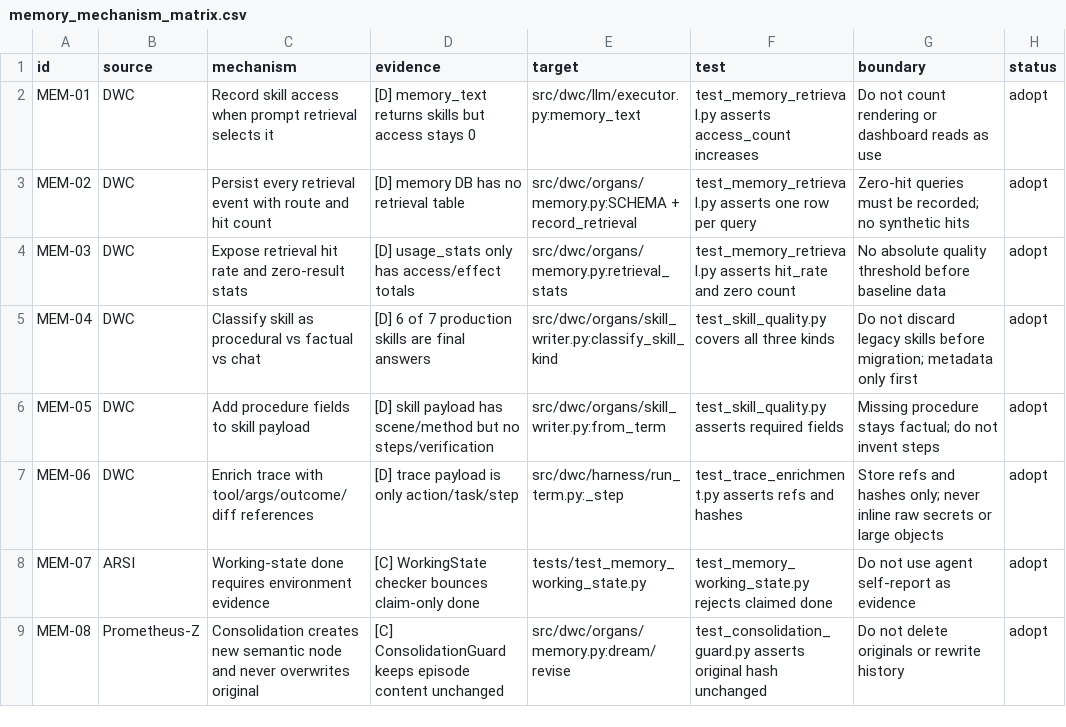
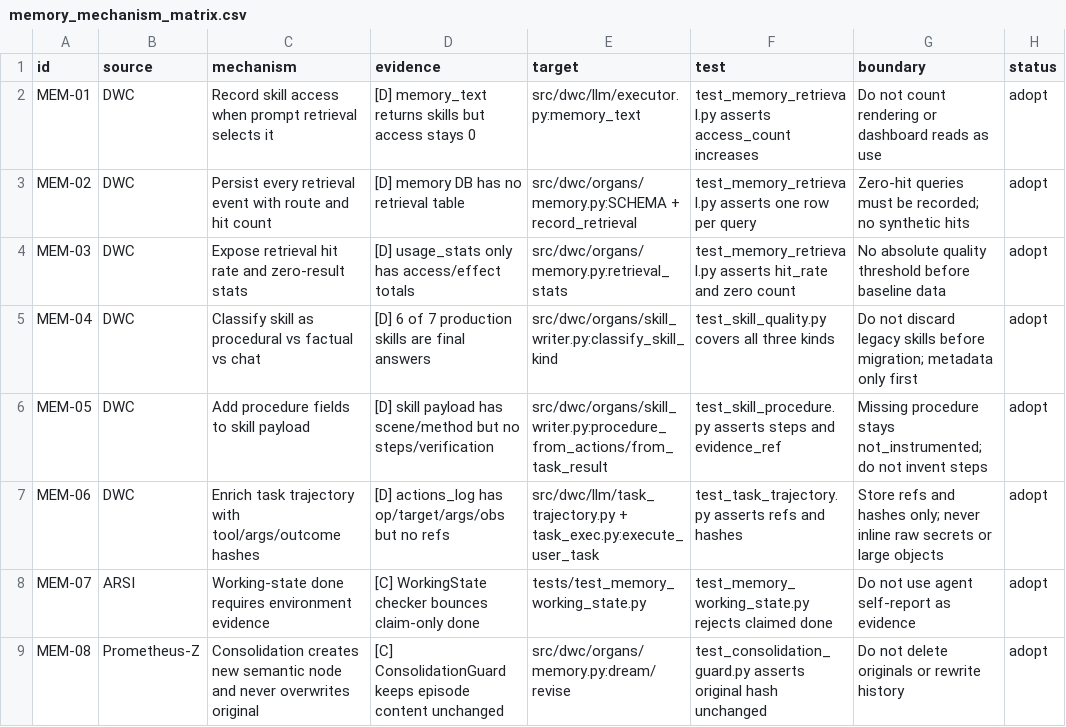
Before and after one commit to Lsinxcoy/DWCpure, a CSV file: docs/research/memory_mechanism_matrix.csv, drawn as a sheet; only a part is shown.

Commit message:
feat(memory): M1.2 procedure fields and M1.4 task trajectory

```diff
--- a/docs/research/memory_mechanism_matrix.csv
+++ b/docs/research/memory_mechanism_matrix.csv
@@ -5,4 +5,4 @@ MEM-03,DWC,Expose retrieval hit rate and zero-result stats,[D] usage_stats only
 MEM-04,DWC,Classify skill as procedural vs factual vs chat,[D] 6 of 7 production skills are final answers,src/dwc/organs/skill_writer.py:classify_skill_kind,test_skill_quality.py covers all three kinds,Do not discard legacy skills before migration; metadata only first,adopt
-MEM-05,DWC,Add procedure fields to skill payload,[D] skill payload has scene/method but no steps/verification,src/dwc/organs/skill_writer.py:from_term,test_skill_quality.py asserts required fields,Missing procedure stays factual; do not invent steps,adopt
-MEM-06,DWC,Enrich trace with tool/args/outcome/diff references,[D] trace payload is only action/task/step,src/dwc/harness/run_term.py:_step,test_trace_enrichment.py asserts refs and hashes,Store refs and hashes only; never inline raw secrets or large objects,adopt
+MEM-05,DWC,Add procedure fields to skill payload,[D] skill payload has scene/method but no steps/verification,src/dwc/organs/skill_writer.py:procedure_from_actions/from_task_result,test_skill_procedure.py asserts steps and evidence_ref,Missing procedure stays not_instrumented; do not invent steps,adopt
+MEM-06,DWC,Enrich task trajectory with tool/args/outcome hashes,[D] actions_log has op/target/args/obs but no refs,src/dwc/llm/task_trajectory.py + task_exec.py:execute_user_task,test_task_trajectory.py asserts refs and hashes,Store refs and hashes only; never inline raw secrets or large objects,adopt
 MEM-07,ARSI,Working-state done requires environment evidence,[C] WorkingState checker bounces claim-only done,tests/test_memory_working_state.py,test_memory_working_state.py rejects claimed done,Do not use agent self-report as evidence,adopt
```
Also changed, not shown: 9 other files.
